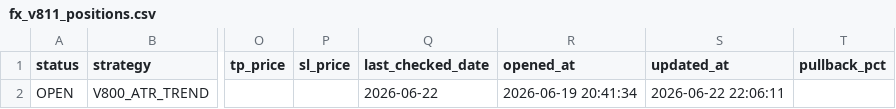
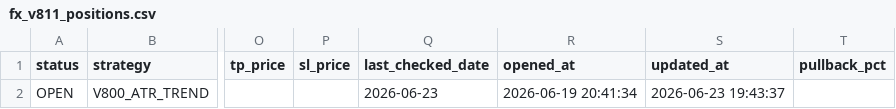
Before and after one commit to pengin01/Fx-Trade-System, a CSV file: fx_v811_positions.csv, drawn as a sheet; only a part is shown, gaps mark what is left out; the diff names each change by its address in the sheet, - before the commit and + after, or states it on an @@ line.

```diff
--- a/fx_v811_positions.csv
+++ b/fx_v811_positions.csv
-Q2 (last_checked_date): 2026-06-22
+Q2 (last_checked_date): 2026-06-23
-S2 (updated_at): 2026-06-22 22:06:11
+S2 (updated_at): 2026-06-23 19:43:37
```
Also changed, not shown: fx_v811_equity.csv, fx_v812_signal_diagnostics.csv, 3 other files.
